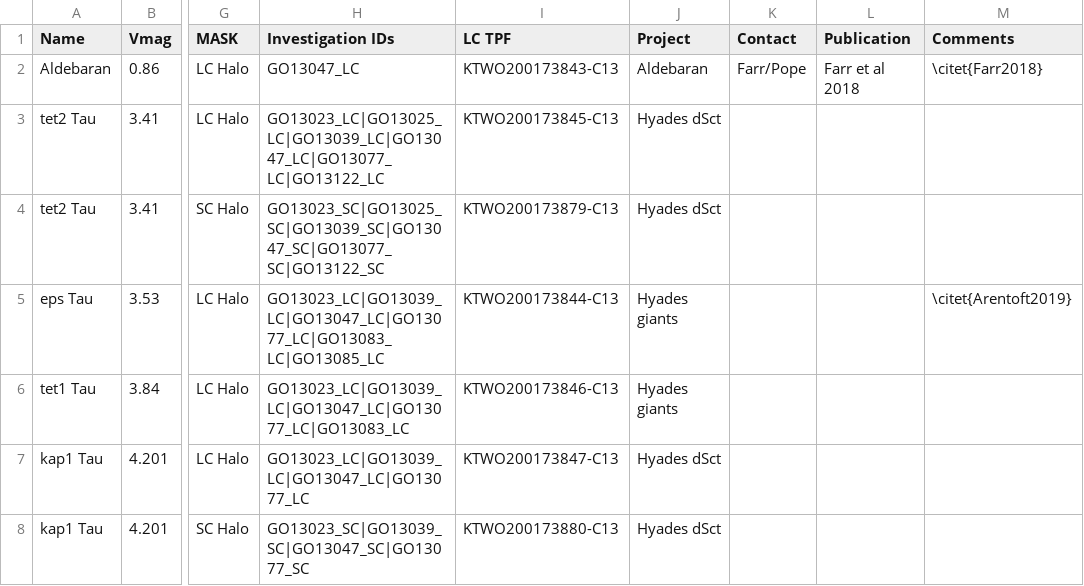
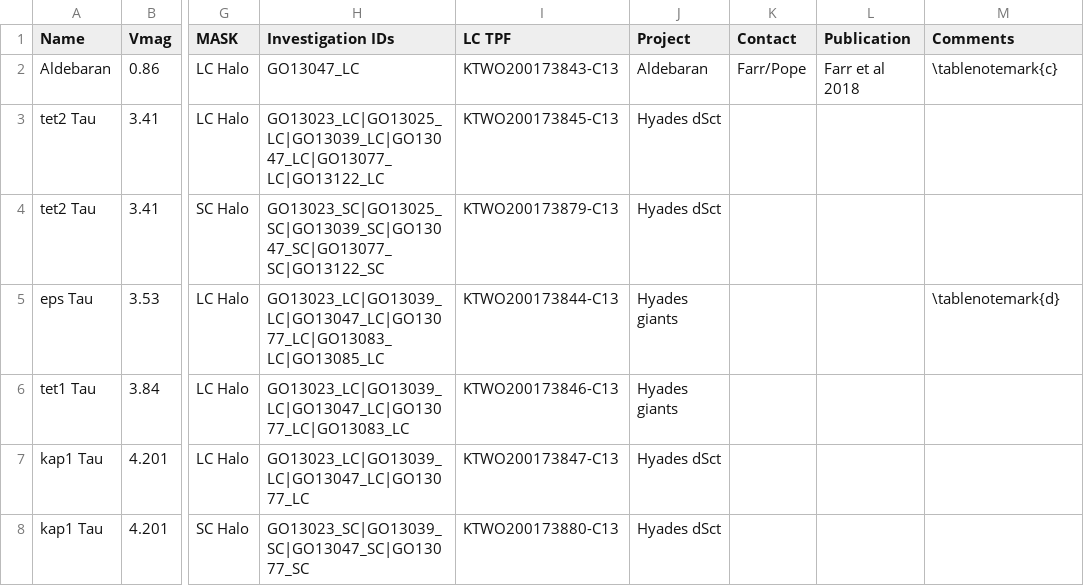
Before and after one commit to benjaminpope/k2halo, a CSV file: data/haloC13.csv, drawn as a sheet; only a part is shown, gaps mark what is left out; the diff names each change by its address in the sheet, - before the commit and + after, or states it on an @@ line.

```diff
--- a/data/haloC13.csv
+++ b/data/haloC13.csv
-M2 (Comments): \citet{Farr2018}
+M2 (Comments): \tablenotemark{c}
-M5 (Comments): \citet{Arentoft2019}
+M5 (Comments): \tablenotemark{d}
```
Also changed, not shown: data/haloC14.csv, data/haloC15.csv, 6 other files.
